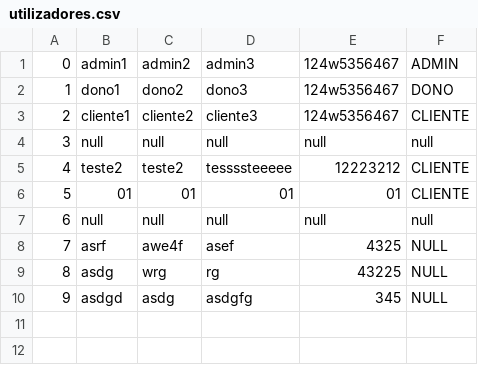
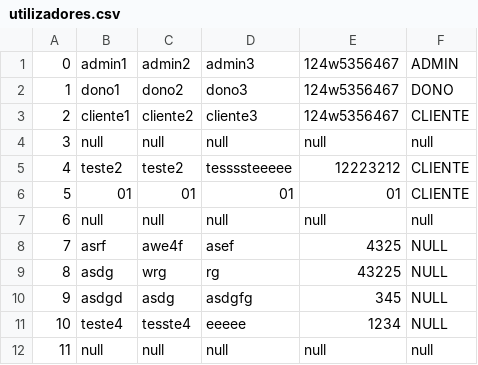
Before and after one commit to awlaska/trabalhopratico_prog2, a CSV file: src/Ficheiros/utilizadores.csv, drawn as a sheet; the diff names each change by its address in the sheet, - before the commit and + after, or states it on an @@ line.

```diff
--- a/src/Ficheiros/utilizadores.csv
+++ b/src/Ficheiros/utilizadores.csv
+row 11: 10 | teste4 | tesste4 | eeeee | 1234 | NULL
+row 12: 11 | null | null | null | null | null
```
Also changed, not shown: out/production/trabalhopratico/Ficheiros/utilizadores.csv, 26 other files.
